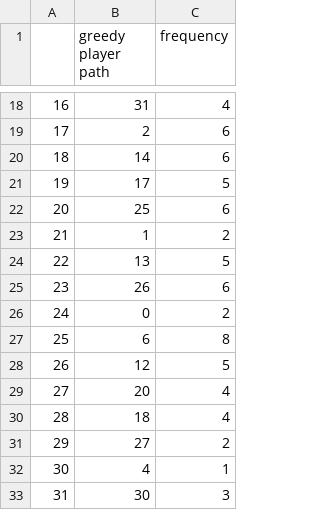
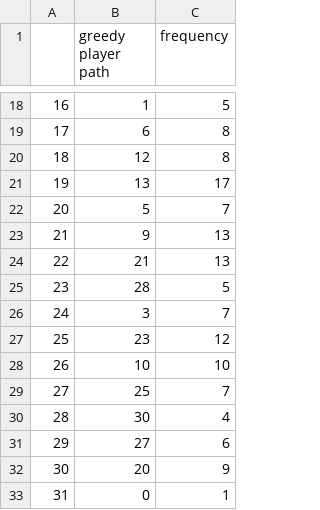
Before and after one commit to nbenko1/monopoly_speed, a CSV file: reports/greedy_path.csv, drawn as a sheet; only a part is shown, gaps mark what is left out; the diff covers the shown part only.

```diff
--- a/reports/greedy_path.csv
+++ b/reports/greedy_path.csv
@@ -18,16 +18,16 @@
-16,31,4
-17,2,6
-18,14,6
-19,17,5
-20,25,6
-21,1,2
-22,13,5
-23,26,6
-24,0,2
-25,6,8
-26,12,5
-27,20,4
-28,18,4
-29,27,2
-30,4,1
-31,30,3
+16,1,5
+17,6,8
+18,12,8
+19,13,17
+20,5,7
+21,9,13
+22,21,13
+23,28,5
+24,3,7
+25,23,12
+26,10,10
+27,25,7
+28,30,4
+29,27,6
+30,20,9
+31,0,1
```
Also changed, not shown: 32 edited cells elsewhere in this file, output.csv, reports/conservative_path.csv, 4 other files.
